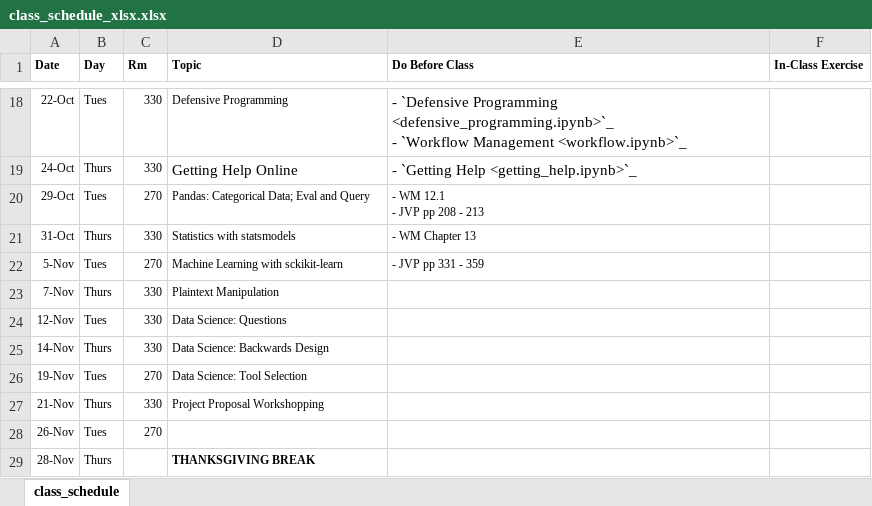
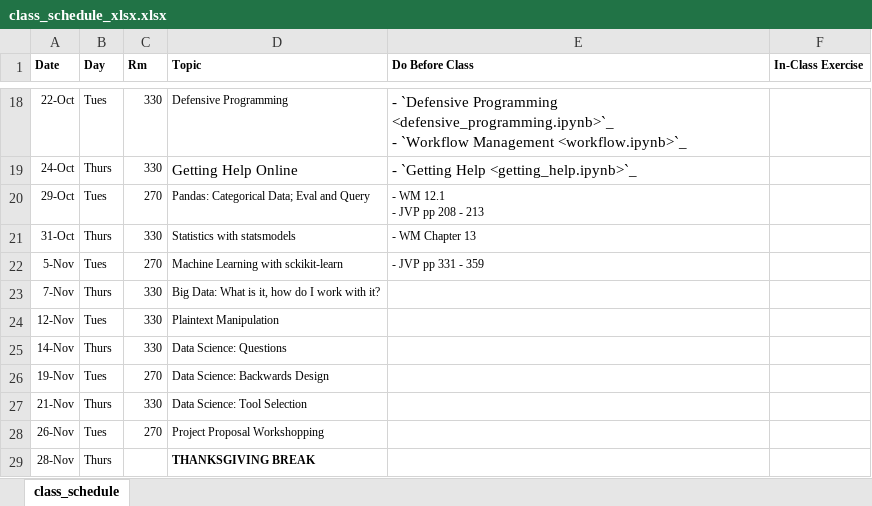
Before and after one commit to nickeubank/data-science-in-julia, an Excel workbook: source/class_schedule_xlsx.xlsx, sheet class_schedule, drawn as a sheet; only a part is shown, gaps mark what is left out; values as stored, in another font and other column widths than the file's, no borders; the diff names each change by its address in the sheet, - before the commit and + after, or states it on an @@ line.

Commit message:
update series exercises and jupyter lab data

```diff
--- a/source/class_schedule_xlsx.xlsx (sheet class_schedule)
+++ b/source/class_schedule_xlsx.xlsx (sheet class_schedule)
-D23 (Topic): Plaintext Manipulation
+D23 (Topic): Big Data: What is it, how do I work with it?
-D24 (Topic): Data Science: Questions
+D24 (Topic): Plaintext Manipulation
-D25 (Topic): Data Science: Backwards Design
+D25 (Topic): Data Science: Questions
-D26 (Topic): Data Science: Tool Selection
+D26 (Topic): Data Science: Backwards Design
-D27 (Topic): Project Proposal Workshopping
+D27 (Topic): Data Science: Tool Selection
-D28 (Topic): (empty)
+D28 (Topic): Project Proposal Workshopping
```
Also changed, not shown: 21 other files.
